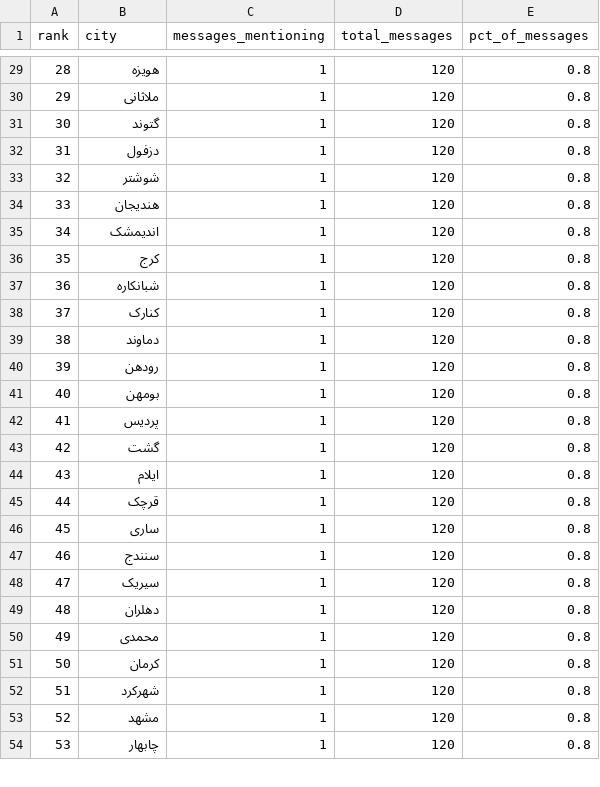
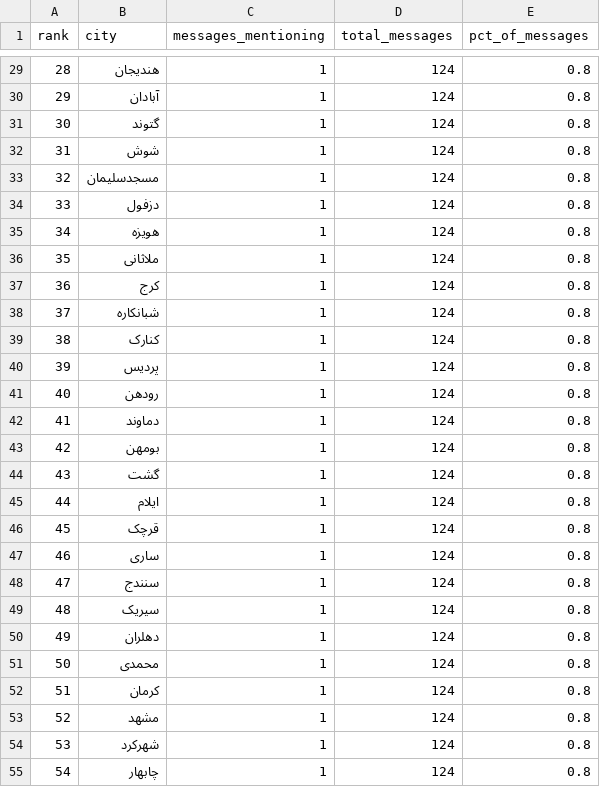
Before and after one commit to Baggiest/ZADAN, a CSV file: counts.csv, drawn as a sheet; only a part is shown, gaps mark what is left out; removed rows and columns are numbered as before the commit, all else as after; the diff covers the shown part only; the diff names each change by its address in the sheet, - before the commit and + after, or states it on an @@ line.

```diff
--- a/counts.csv
+++ b/counts.csv
@@ column A (rank) renumbered from row 12 down @@
-B29 (city): هویزه
+B29 (city): هندیجان
-D29:D31 (total_messages): 120
+D29:D31 (total_messages): 124
-B30 (city): ملاثانی
+B30 (city): آبادان
+row 32: 31 | شوش | 1 | 124 | 0.8
+row 33: 32 | مسجدسلیمان | 1 | 124 | 0.8
-D34 (total_messages): 120
+D34 (total_messages): 124
-row 33: 32 | شوشتر | 1 | 120 | 0.8
-B35 (city): هندیجان
+B35 (city): هویزه
-D35:D41 (total_messages): 120
+D35:D41 (total_messages): 124
-B36 (city): اندیمشک
+B36 (city): ملاثانی
-B40 (city): دماوند
+B40 (city): پردیس
+row 42: 41 | دماوند | 1 | 124 | 0.8
-D43 (total_messages): 120
+D43 (total_messages): 124
-row 42: 41 | پردیس | 1 | 120 | 0.8
-D44:D52 (total_messages): 120
+D44:D52 (total_messages): 124
-row 52: 51 | شهرکرد | 1 | 120 | 0.8
-D53 (total_messages): 120
+D53 (total_messages): 124
+row 54: 53 | شهرکرد | 1 | 124 | 0.8
-D55 (total_messages): 120
+D55 (total_messages): 124
```
Also changed, not shown: 3 added rows, 3 removed rows and 45 edited cells elsewhere in this file, public/sample/counts-24h.csv, public/sample/counts-48h.csv, 2 other files.
